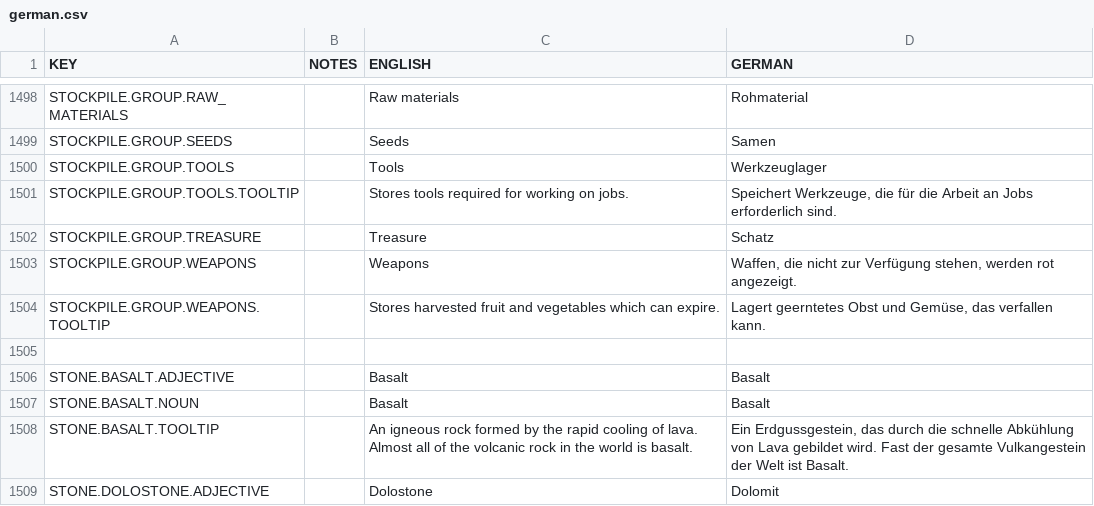
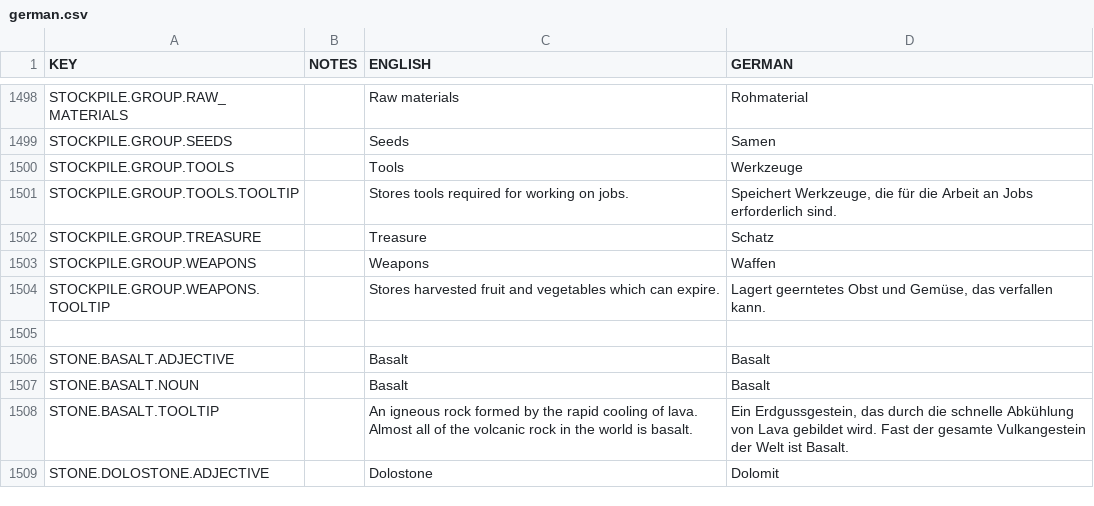
Before and after one commit to rossturner/mountaincore, a CSV file: core/mods/Community Translations/translations/german.csv, drawn as a sheet; only a part is shown, gaps mark what is left out.

Commit message:
German typo corrections

```diff
--- a/core/mods/Community Translations/translations/german.csv
+++ b/core/mods/Community Translations/translations/german.csv
@@ -1499,6 +1499,6 @@ STOCKPILE.GROUP.RAW_MATERIALS,,Raw materials,Rohmaterial
 STOCKPILE.GROUP.SEEDS,,Seeds,Samen
-STOCKPILE.GROUP.TOOLS,,Tools,Werkzeuglager
+STOCKPILE.GROUP.TOOLS,,Tools,Werkzeuge
 STOCKPILE.GROUP.TOOLS.TOOLTIP,,Stores tools required for working on jobs.,"Speichert Werkzeuge, die für die Arbeit an Jobs erforderlich sind."
 STOCKPILE.GROUP.TREASURE,,Treasure,Schatz
-STOCKPILE.GROUP.WEAPONS,,Weapons,"Waffen, die nicht zur Verfügung stehen, werden rot angezeigt."
+STOCKPILE.GROUP.WEAPONS,,Weapons,Waffen
 STOCKPILE.GROUP.WEAPONS.TOOLTIP,,Stores harvested fruit and vegetables which can expire.,"Lagert geerntetes Obst und Gemüse, das verfallen kann."
```
